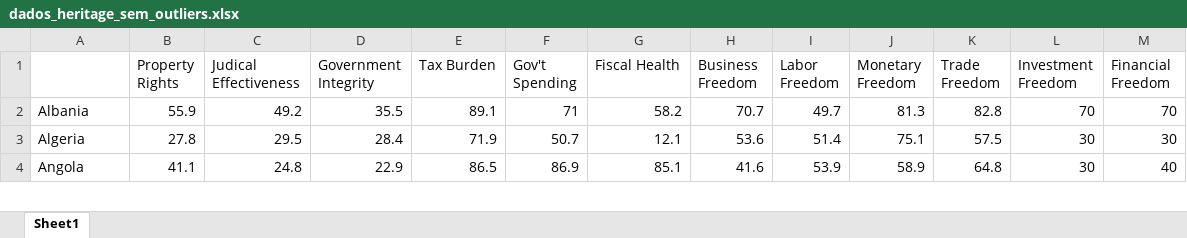
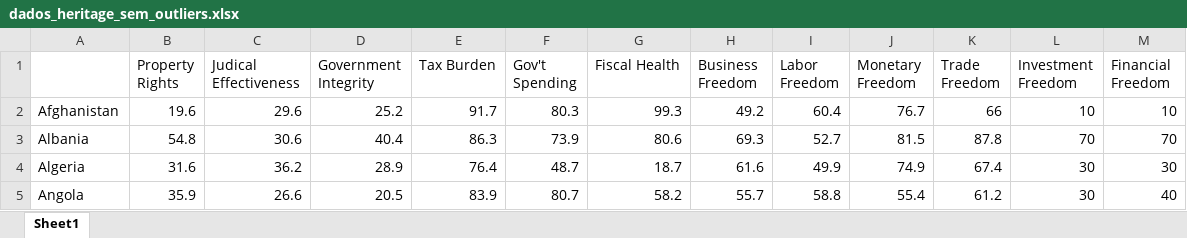
Before and after one commit to diogoflim/PROMETHEE-Scoring, an Excel workbook: dados_heritage_sem_outliers.xlsx, sheet Sheet1, drawn as a sheet; only a part is shown; values as stored, in another font and other column widths than the file's, no borders; addresses are those after the commit; the diff covers the shown part only; the diff names each change by its address in the sheet, - before the commit and + after, or states it on an @@ line.

Commit message:
Add files via upload

```diff
--- a/dados_heritage_sem_outliers.xlsx (sheet Sheet1)
+++ b/dados_heritage_sem_outliers.xlsx (sheet Sheet1)
+row 2: Afghanistan | 19.6 | 29.6 | 25.2 | 91.7 | 80.3 | 99.3 | 49.2 | 60.4 | 76.7 | 66 | 10 | 10
-B3 (Property Rights): 55.9
+B3 (Property Rights): 54.8
-C3 (Judical Effectiveness): 49.2
+C3 (Judical Effectiveness): 30.6
-D3 (Government Integrity): 35.5
+D3 (Government Integrity): 40.4
-E3 (Tax Burden): 89.1
+E3 (Tax Burden): 86.3
-F3 (Gov't Spending): 71
+F3 (Gov't Spending): 73.9
-G3 (Fiscal Health): 58.2
+G3 (Fiscal Health): 80.6
-H3 (Business Freedom): 70.7
+H3 (Business Freedom): 69.3
-I3 (Labor Freedom): 49.7
+I3 (Labor Freedom): 52.7
-J3 (Monetary Freedom): 81.3
+J3 (Monetary Freedom): 81.5
-K3 (Trade Freedom): 82.8
+K3 (Trade Freedom): 87.8
-B4 (Property Rights): 27.8
+B4 (Property Rights): 31.6
-C4 (Judical Effectiveness): 29.5
+C4 (Judical Effectiveness): 36.2
-D4 (Government Integrity): 28.4
+D4 (Government Integrity): 28.9
-E4 (Tax Burden): 71.9
+E4 (Tax Burden): 76.4
-F4 (Gov't Spending): 50.7
+F4 (Gov't Spending): 48.7
-G4 (Fiscal Health): 12.1
+G4 (Fiscal Health): 18.7
-H4 (Business Freedom): 53.6
+H4 (Business Freedom): 61.6
-I4 (Labor Freedom): 51.4
+I4 (Labor Freedom): 49.9
-J4 (Monetary Freedom): 75.1
+J4 (Monetary Freedom): 74.9
-K4 (Trade Freedom): 57.5
+K4 (Trade Freedom): 67.4
-B5 (Property Rights): 41.1
+B5 (Property Rights): 35.9
-C5 (Judical Effectiveness): 24.8
+C5 (Judical Effectiveness): 26.6
-D5 (Government Integrity): 22.9
+D5 (Government Integrity): 20.5
-E5 (Tax Burden): 86.5
+E5 (Tax Burden): 83.9
-F5 (Gov't Spending): 86.9
+F5 (Gov't Spending): 80.7
-G5 (Fiscal Health): 85.1
+G5 (Fiscal Health): 58.2
-H5 (Business Freedom): 41.6
+H5 (Business Freedom): 55.7
-I5 (Labor Freedom): 53.9
+I5 (Labor Freedom): 58.8
-J5 (Monetary Freedom): 58.9
+J5 (Monetary Freedom): 55.4
-K5 (Trade Freedom): 64.8
+K5 (Trade Freedom): 61.2
```
Also changed, not shown: 12 added rows, 5 removed rows and 1645 edited cells elsewhere in this sheet.
